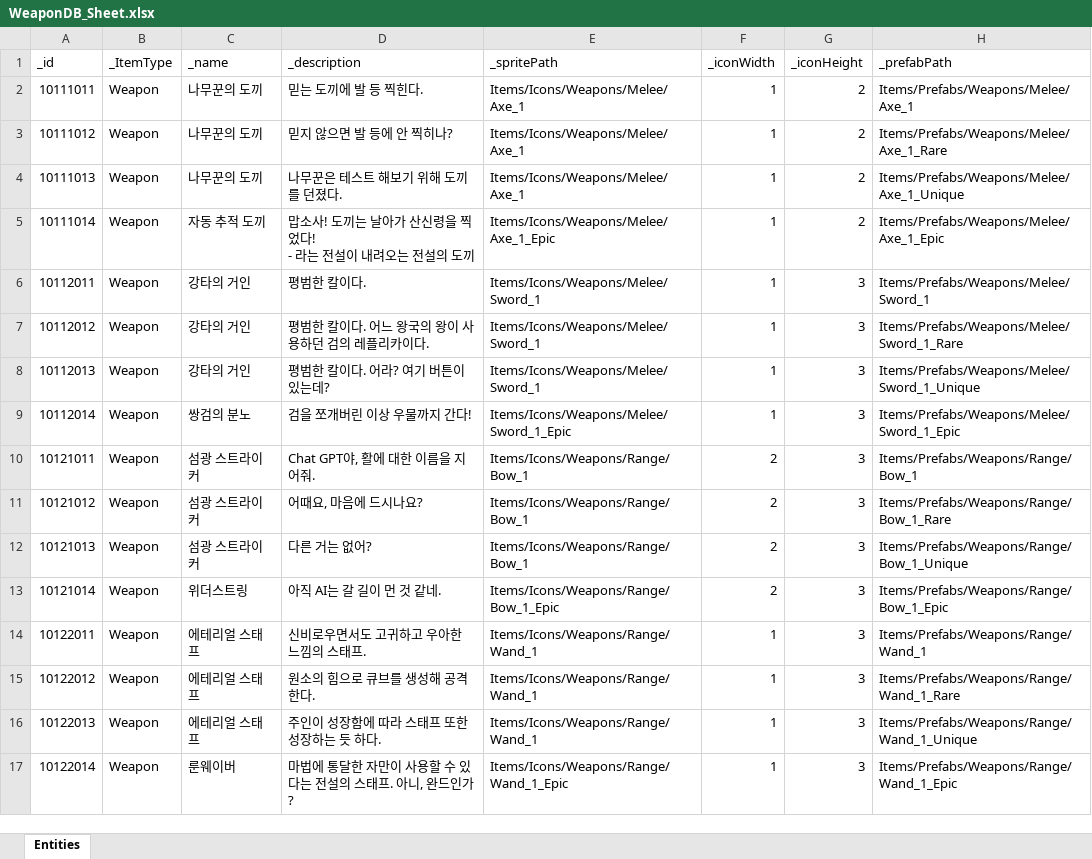
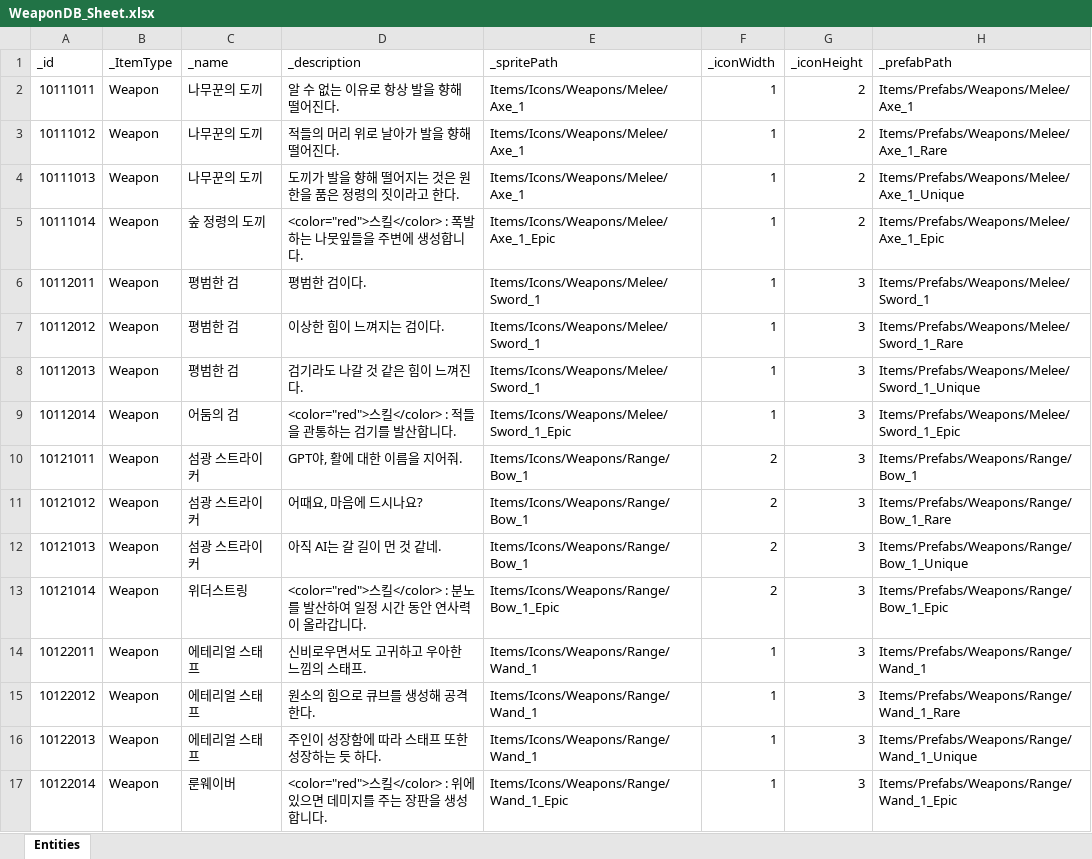
Before and after one commit to GGB97/Sisyphus_Mirror, an Excel workbook: Assets/Excel/Items/WeaponDB_Sheet.xlsx, sheet Entities, drawn as a sheet; only a part is shown; values as stored, in another font and other column widths than the file's, no borders; ↵ is a line break in a cell; the diff names each change by its address in the sheet, - before the commit and + after, or states it on an @@ line.

```diff
--- a/Assets/Excel/Items/WeaponDB_Sheet.xlsx (sheet Entities)
+++ b/Assets/Excel/Items/WeaponDB_Sheet.xlsx (sheet Entities)
-D2 (_description): 믿는 도끼에 발 등 찍힌다.
+D2 (_description): 알 수 없는 이유로 항상 발을 향해 떨어진다.
-D3 (_description): 믿지 않으면 발 등에 안 찍히나?
+D3 (_description): 적들의 머리 위로 날아가 발을 향해 떨어진다.
-D4 (_description): 나무꾼은 테스트 해보기 위해 도끼를 던졌다.
+D4 (_description): 도끼가 발을 향해 떨어지는 것은 원한을 품은 정령의 짓이라고 한다.
-C5 (_name): 자동 추적 도끼
+C5 (_name): 숲 정령의 도끼
-D5 (_description): 맙소사! 도끼는 날아가 산신령을 찍었다! ↵ - 라는 전설이 내려오는 전설의 도끼
+D5 (_description): <color="red">스킬</color> : 폭발하는 나뭇잎들을 주변에 생성합니다.
-C6:C8 (_name): 강타의 거인
+C6:C8 (_name): 평범한 검
-D6 (_description): 평범한 칼이다.
+D6 (_description): 평범한 검이다.
-D7 (_description): 평범한 칼이다. 어느 왕국의 왕이 사용하던 검의 레플리카이다.
+D7 (_description): 이상한 힘이 느껴지는 검이다.
-D8 (_description): 평범한 칼이다. 어라? 여기 버튼이 있는데?
+D8 (_description): 검기라도 나갈 것 같은 힘이 느껴진다.
-C9 (_name): 쌍검의 분노
+C9 (_name): 어둠의 검
-D9 (_description): 검을 쪼개버린 이상 우물까지 간다!
+D9 (_description): <color="red">스킬</color> : 적들을 관통하는 검기를 발산합니다.
-D10 (_description): Chat GPT야, 활에 대한 이름을 지어줘.
+D10 (_description): GPT야, 활에 대한 이름을 지어줘.
-D12 (_description): 다른 거는 없어?
+D12 (_description): 아직 AI는 갈 길이 먼 것 같네.
-D13 (_description): 아직 AI는 갈 길이 먼 것 같네.
+D13 (_description): <color="red">스킬</color> : 분노를 발산하여 일정 시간 동안 연사력이 올라갑니다.
-D17 (_description): 마법에 통달한 자만이 사용할 수 있다는 전설의 스태프. 아니, 완드인가?
+D17 (_description): <color="red">스킬</color> : 위에 있으면 데미지를 주는 장판을 생성합니다.
```
Also changed, not shown: Assets/Excel/Particle/ParticleDB_Sheet.xlsx, 15 other files.
